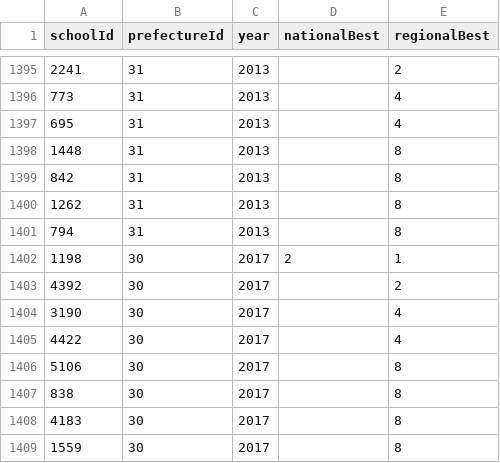
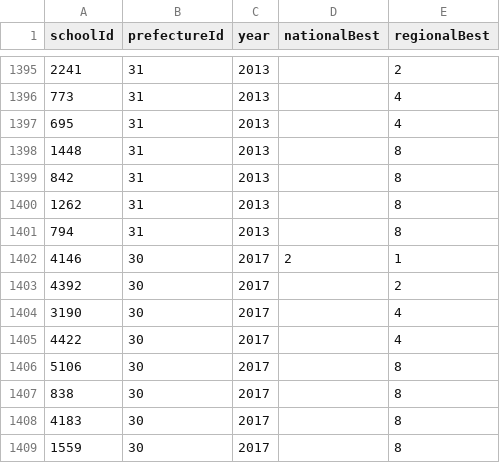
Before and after one commit to vdslab/brassband_contest_scraping, a CSV file: DB/csvData/baseballId.csv, drawn as a sheet; only a part is shown, gaps mark what is left out.

```diff
--- a/DB/csvData/baseballId.csv
+++ b/DB/csvData/baseballId.csv
@@ -1401,3 +1401,3 @@ schoolId,prefectureId,year,nationalBest,regionalBest
 794,31,2013,,8
-1198,30,2017,2,1
+4146,30,2017,2,1
 4392,30,2017,,2
```
Also changed, not shown: DB/csvData/brassBandIdData.csv, DB/csvData/schoolNameId.csv.
